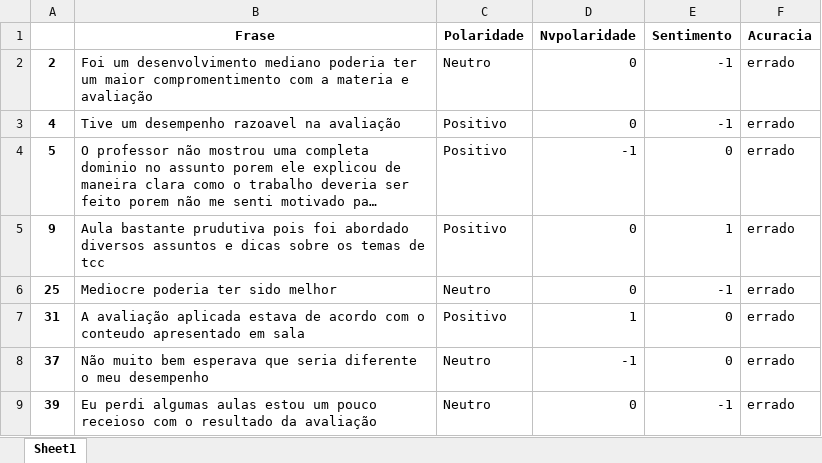
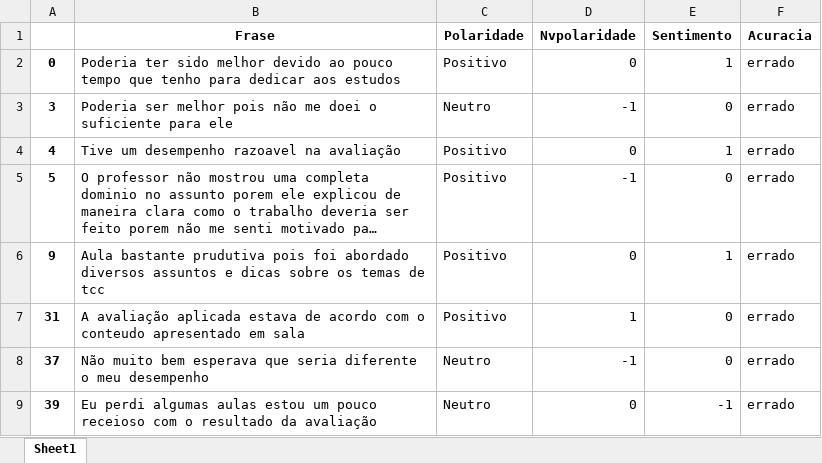
Before and after one commit to DaisonSilas/TCC, an Excel workbook: analise.xlsx, sheet Sheet1, drawn as a sheet; long unchanged cells end in …; values as stored, in another font and other column widths than the file's, no borders; removed rows and columns are numbered as before the commit, all else as after; the diff names each change by its address in the sheet, - before the commit and + after, or states it on an @@ line.

```diff
--- a/analise.xlsx (sheet Sheet1)
+++ b/analise.xlsx (sheet Sheet1)
-row 2: 2 | Foi um desenvolvimento mediano poderia ter um maior compromentimento com a materia e avaliação | Neutro | 0 | -1 | errado
+row 2: 0 | Poderia ter sido melhor devido ao pouco tempo que tenho para dedicar aos estudos | Positivo | 0 | 1 | errado
+row 3: 3 | Poderia ser melhor pois não me doei o suficiente para ele | Neutro | -1 | 0 | errado
-E4 (Sentimento): -1
+E4 (Sentimento): 1
-row 6: 25 | Mediocre poderia ter sido melhor | Neutro | 0 | -1 | errado
```
Also changed, not shown: 2 other files.
